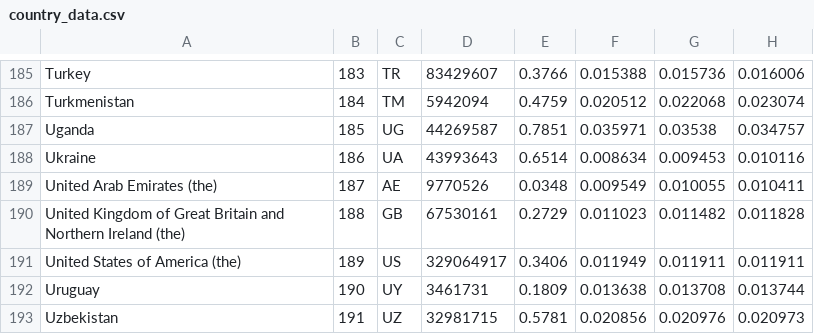
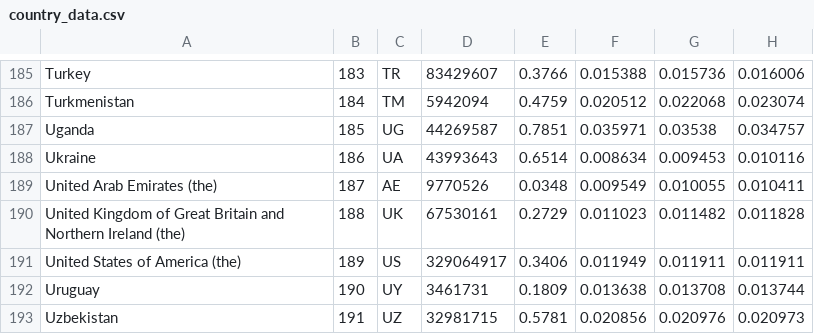
Before and after one commit to PandemiaProject/pandemia, a CSV file: Scenarios/Global/data/country_data.csv, drawn as a sheet; only a part is shown, gaps mark what is left out; the diff names each change by its address in the sheet, - before the commit and + after, or states it on an @@ line.

```diff
--- a/Scenarios/Global/data/country_data.csv
+++ b/Scenarios/Global/data/country_data.csv
-C190: GB
+C190: UK
```
Also changed, not shown: Scenarios/Global/data/country_data_seasonality.csv, 11 other files.
